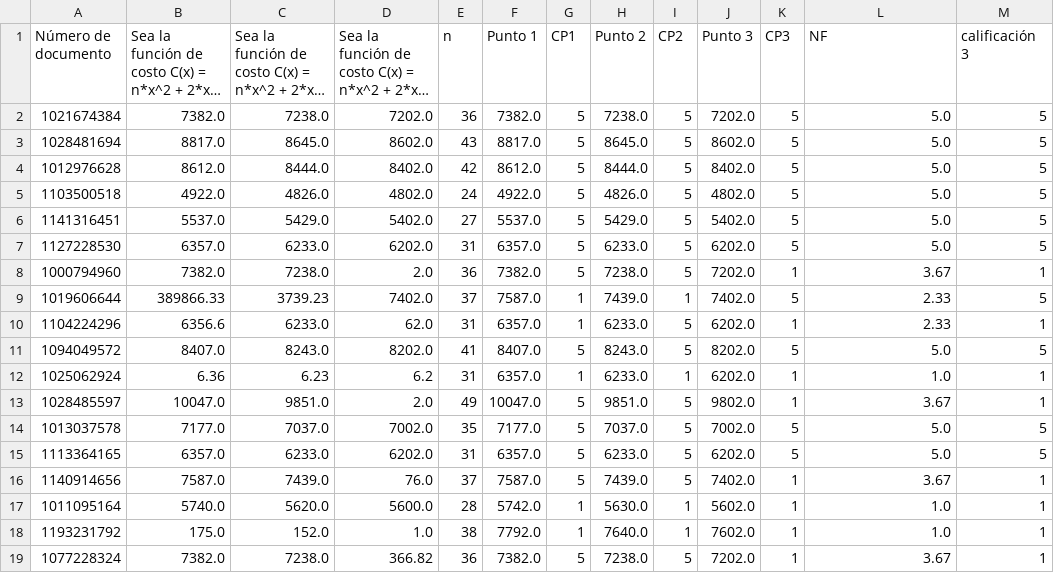
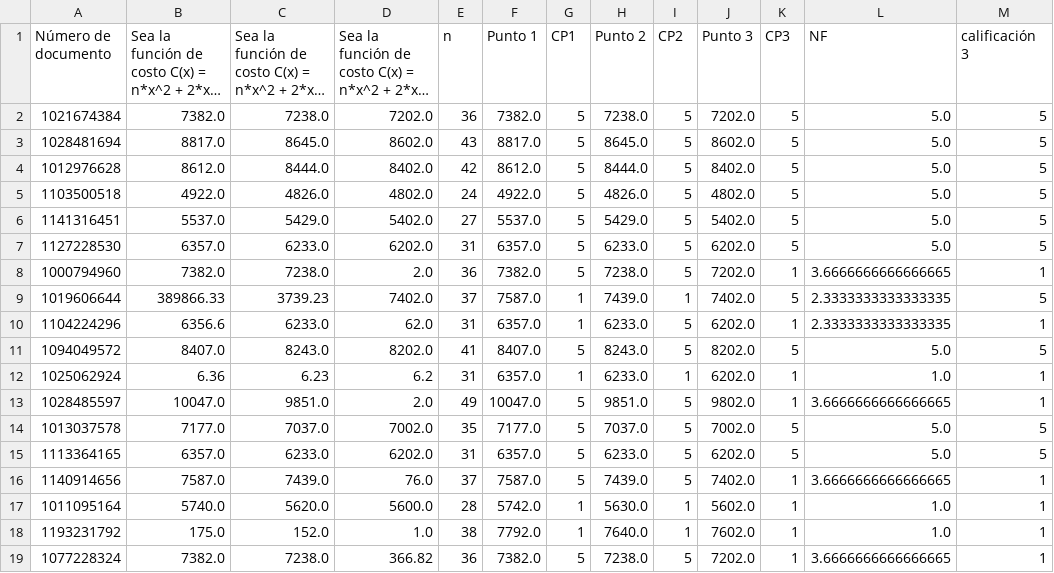
Before and after one commit to KarenTorres28/Proyecto_Final_Grupo_10, a CSV file: pandas/Quiz Cálculo 1- Gobierno 22 de Octubre(1-18).csv, drawn as a sheet; long unchanged cells end in …; the diff names each change by its address in the sheet, - before the commit and + after, or states it on an @@ line.

```diff
--- a/pandas/Quiz Cálculo 1- Gobierno 22 de Octubre(1-18).csv
+++ b/pandas/Quiz Cálculo 1- Gobierno 22 de Octubre(1-18).csv
-L8 (NF): 3.67
+L8 (NF): 3.6666666666666665
-L9:L10 (NF): 2.33
+L9:L10 (NF): 2.3333333333333335
-L13 (NF): 3.67
+L13 (NF): 3.6666666666666665
-L16 (NF): 3.67
+L16 (NF): 3.6666666666666665
-L19 (NF): 3.67
+L19 (NF): 3.6666666666666665
```
Also changed, not shown: 4 other files.
